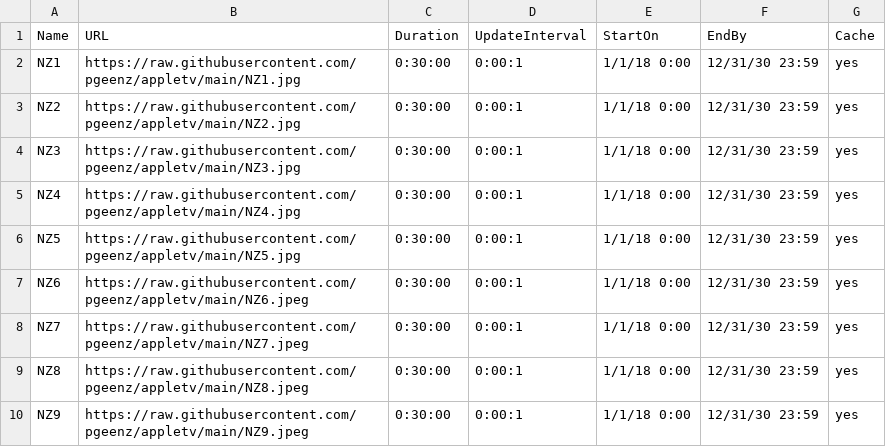
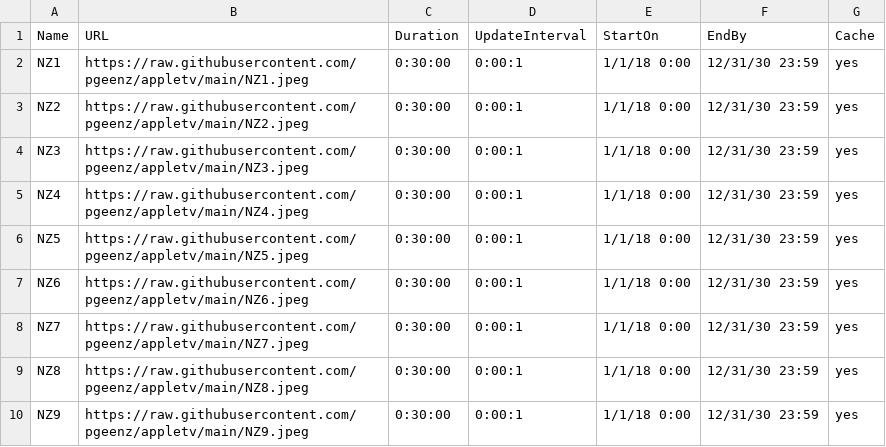
Before and after one commit to derekthatcher/AppleTV, a CSV file: tvconfig.csv, drawn as a sheet.

Commit message:
Update tvconfig.csv

```diff
--- a/tvconfig.csv
+++ b/tvconfig.csv
@@ -1,7 +1,7 @@
 Name,URL,Duration,UpdateInterval,StartOn,EndBy,Cache
-NZ1,https://raw.githubusercontent.com/pgeenz/appletv/main/NZ1.jpg,0:30:00,0:00:1,1/1/18 0:00,12/31/30 23:59,yes
-NZ2,https://raw.githubusercontent.com/pgeenz/appletv/main/NZ2.jpg,0:30:00,0:00:1,1/1/18 0:00,12/31/30 23:59,yes
-NZ3,https://raw.githubusercontent.com/pgeenz/appletv/main/NZ3.jpg,0:30:00,0:00:1,1/1/18 0:00,12/31/30 23:59,yes
-NZ4,https://raw.githubusercontent.com/pgeenz/appletv/main/NZ4.jpg,0:30:00,0:00:1,1/1/18 0:00,12/31/30 23:59,yes
-NZ5,https://raw.githubusercontent.com/pgeenz/appletv/main/NZ5.jpg,0:30:00,0:00:1,1/1/18 0:00,12/31/30 23:59,yes
+NZ1,https://raw.githubusercontent.com/pgeenz/appletv/main/NZ1.jpeg,0:30:00,0:00:1,1/1/18 0:00,12/31/30 23:59,yes
+NZ2,https://raw.githubusercontent.com/pgeenz/appletv/main/NZ2.jpeg,0:30:00,0:00:1,1/1/18 0:00,12/31/30 23:59,yes
+NZ3,https://raw.githubusercontent.com/pgeenz/appletv/main/NZ3.jpeg,0:30:00,0:00:1,1/1/18 0:00,12/31/30 23:59,yes
+NZ4,https://raw.githubusercontent.com/pgeenz/appletv/main/NZ4.jpeg,0:30:00,0:00:1,1/1/18 0:00,12/31/30 23:59,yes
+NZ5,https://raw.githubusercontent.com/pgeenz/appletv/main/NZ5.jpeg,0:30:00,0:00:1,1/1/18 0:00,12/31/30 23:59,yes
 NZ6,https://raw.githubusercontent.com/pgeenz/appletv/main/NZ6.jpeg,0:30:00,0:00:1,1/1/18 0:00,12/31/30 23:59,yes
```
